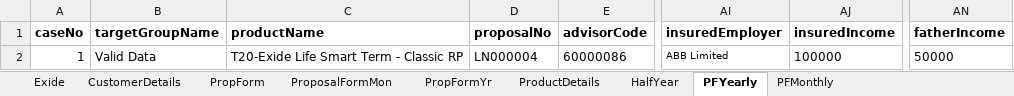
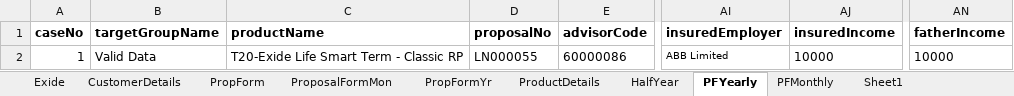
Before and after one commit to Centralrepository/EXIDE-POMFRAMEWORK, an Excel workbook: Exide_POM/Resources/data/data.xlsx, sheet PFYearly, drawn as a sheet; only a part is shown, gaps mark what is left out; values as stored, in another font and other column widths than the file's, no borders; the diff names each change by its address in the sheet, - before the commit and + after, or states it on an @@ line.

```diff
--- a/Exide_POM/Resources/data/data.xlsx (sheet PFYearly)
+++ b/Exide_POM/Resources/data/data.xlsx (sheet PFYearly)
+sheet tab: Sheet1
-D2 (proposalNo): LN000004
+D2 (proposalNo): LN000055
-AJ2 (insuredIncome): 100000
+AJ2 (insuredIncome): 10000
-AN2 (fatherIncome): 50000
+AN2 (fatherIncome): 10000
```
Also changed, not shown: sheet PFMonthly, sheet HalfYear, 37 other files.
